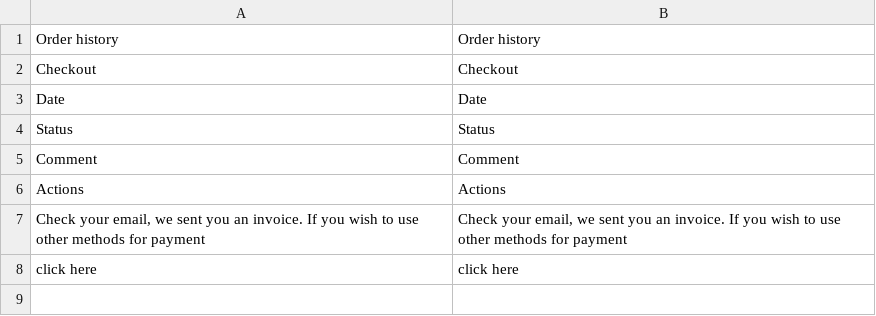
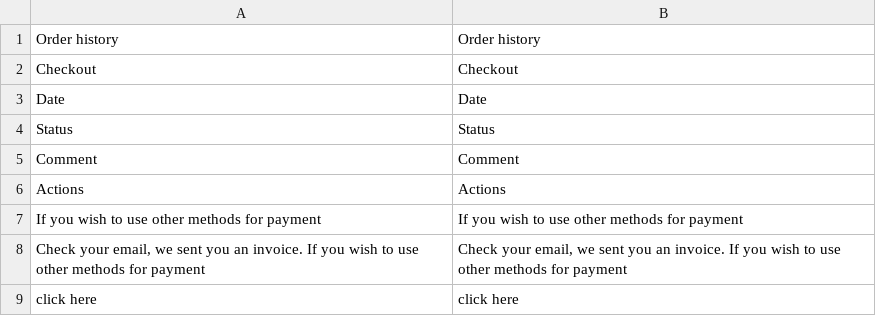
Before and after one commit to mistertango-dev/magento-module, a CSV file: 1.x/app/locale/en_US/MisterTango_Payment.csv, drawn as a sheet.

```diff
--- a/1.x/app/locale/en_US/MisterTango_Payment.csv
+++ b/1.x/app/locale/en_US/MisterTango_Payment.csv
@@ -6,2 +6,3 @@
 "Actions","Actions"
+"If you wish to use other methods for payment","If you wish to use other methods for payment"
 "Check your email, we sent you an invoice. If you wish to use other methods for payment","Check your email, we sent you an invoice. If you wish to use other methods for payment"
```
Also changed, not shown: 1.x/app/locale/lt_LT/MisterTango_Payment.csv.
